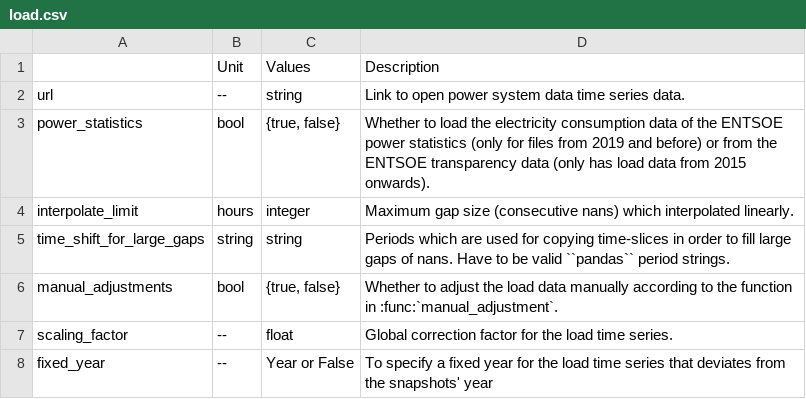
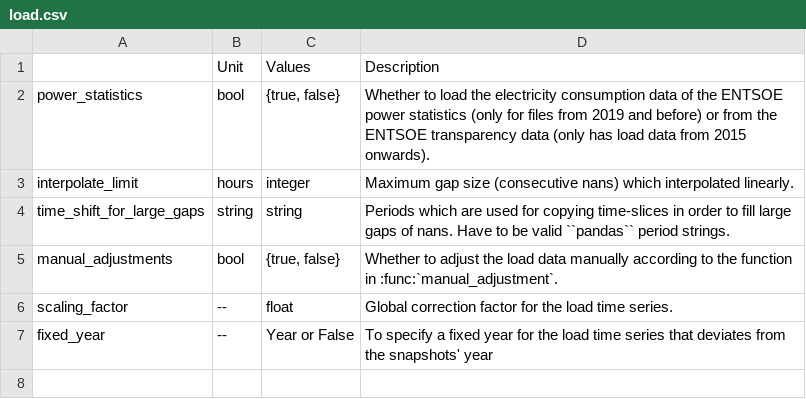
Before and after one commit to AbiAfthab/pypsa-eurelectric, a CSV file: doc/configtables/load.csv, drawn as a sheet.

```diff
--- a/doc/configtables/load.csv
+++ b/doc/configtables/load.csv
@@ -1,3 +1,2 @@
 ,Unit,Values,Description
-url,--,string,"Link to open power system data time series data."
 power_statistics,bool,"{true, false}",Whether to load the electricity consumption data of the ENTSOE power statistics (only for files from 2019 and before) or from the ENTSOE transparency data (only has load data from 2015 onwards).
```
Also changed, not shown: 9 other files.
